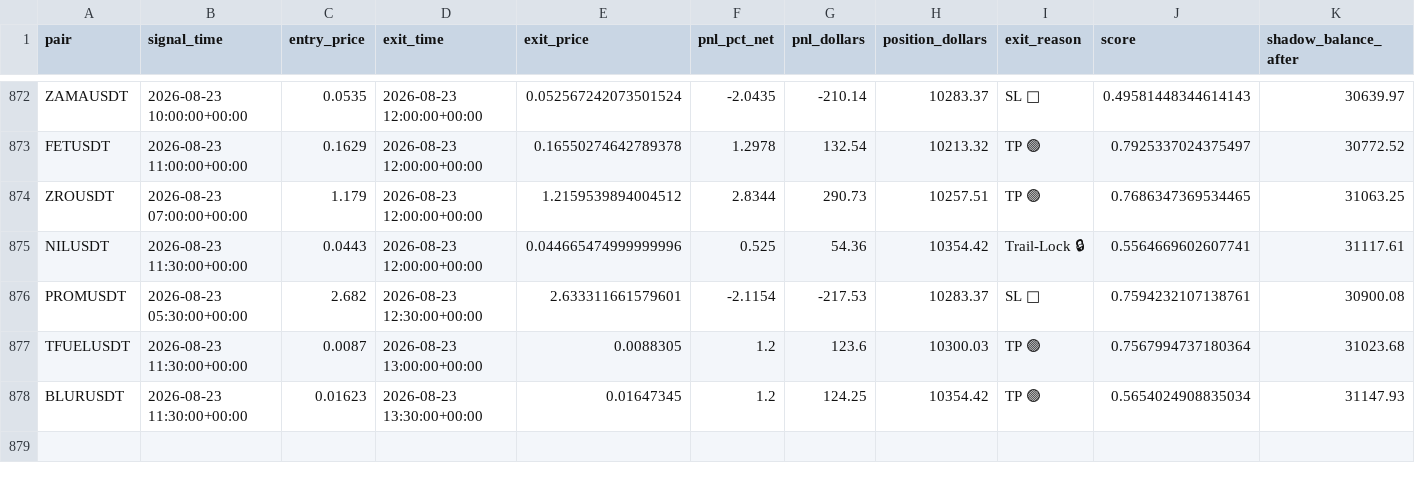
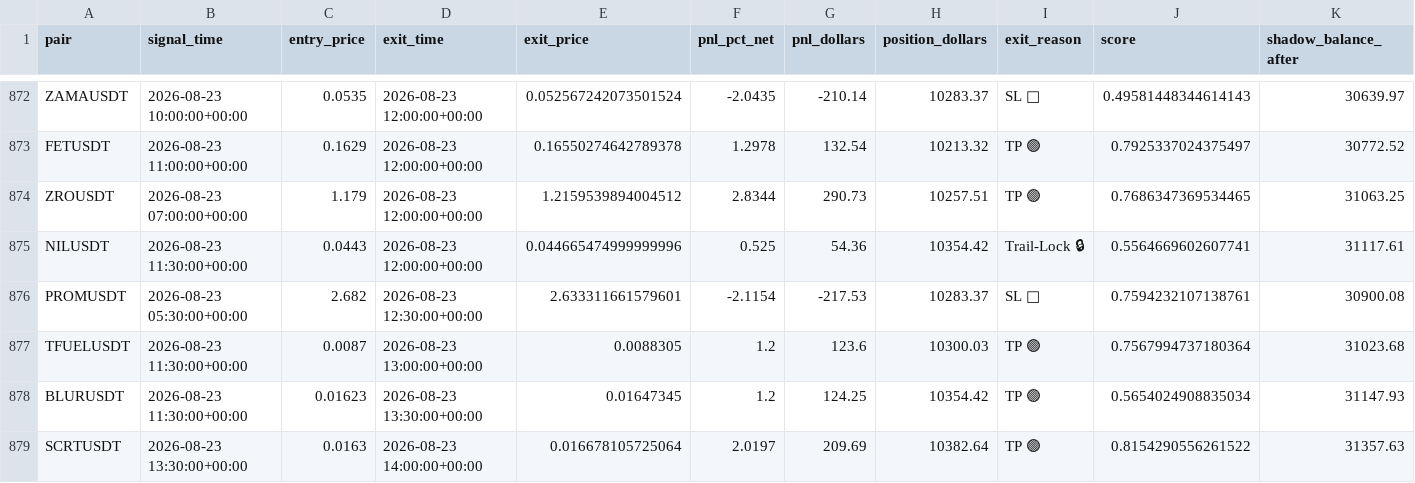
Before and after one commit to tlal1000666-ux/scalpingtalalbot, a CSV file: shadow_trades_log.csv, drawn as a sheet; only a part is shown, gaps mark what is left out.

```diff
--- a/shadow_trades_log.csv
+++ b/shadow_trades_log.csv
@@ -878 +878,2 @@ TFUELUSDT,2026-08-23 11:30:00+00:00,0.0087,2026-08-23 13:00:00+00:00,0.0088305,1
 BLURUSDT,2026-08-23 11:30:00+00:00,0.01623,2026-08-23 13:30:00+00:00,0.01647345,1.2,124.25,10354.42,TP 🟢,0.5654024908835034,31147.93
+SCRTUSDT,2026-08-23 13:30:00+00:00,0.0163,2026-08-23 14:00:00+00:00,0.016678105725064,2.0197,209.69,10382.64,TP 🟢,0.8154290556261522,31357.63
```
Also changed, not shown: trades_log.csv, 1 other file.
